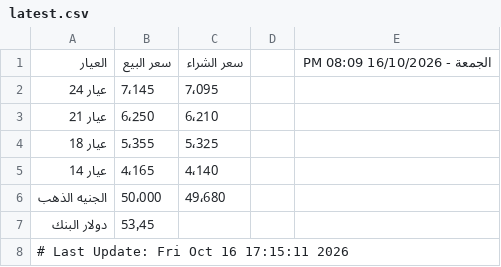
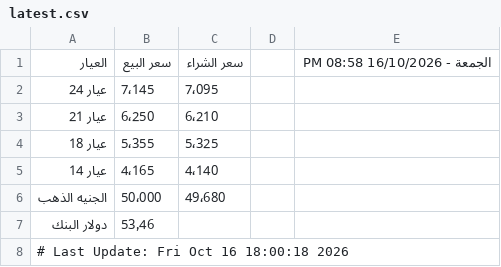
Before and after one commit to abodaapp-hash/sheet-fetcher, a CSV file: data/latest.csv, drawn as a sheet.

```diff
--- a/data/latest.csv
+++ b/data/latest.csv
@@ -1,2 +1,2 @@
-العيار,سعر البيع,سعر الشراء,,الجمعة - 16/10/2026 08:09 PM
+العيار,سعر البيع,سعر الشراء,,الجمعة - 16/10/2026 08:58 PM
 عيار 24,7٬145,7٬095,,
@@ -6,3 +6,3 @@
 الجنيه الذهب,50٬000,49٬680,,
-دولار البنك,53٫45,,,
-# Last Update: Fri Oct 16 17:15:11 2026
+دولار البنك,53٫46,,,
+# Last Update: Fri Oct 16 18:00:18 2026
```
